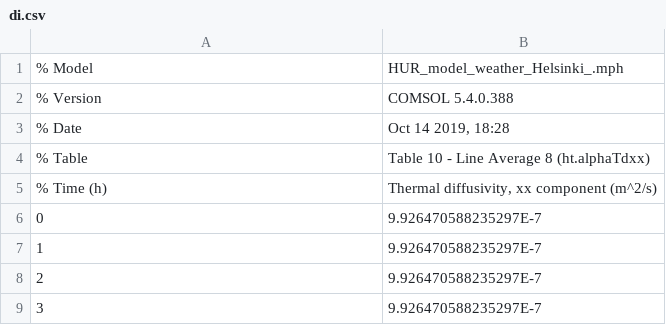
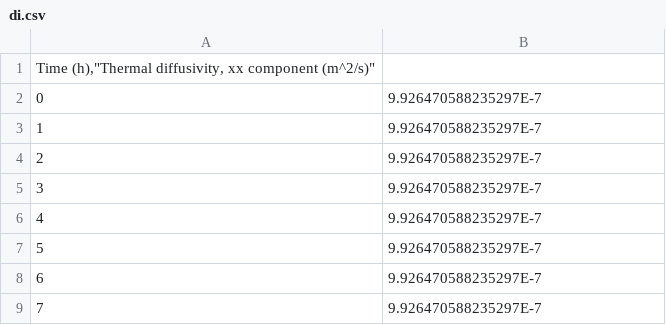
Before and after one commit to hmk88/Jupyter-stuff, a CSV file: di.csv, drawn as a sheet; only a part is shown; the shorter side is filled out with more unchanged rows; the diff names each change by its address in the sheet, - before the commit and + after, or states it on an @@ line.

```diff
--- a/di.csv
+++ b/di.csv
@@ column A renumbered in row 1 @@
-B1: HUR_model_weather_Helsinki_.mph
+B1: (empty)
-row 2: % Version | COMSOL 5.4.0.388
-row 3: % Date | Oct 14 2019, 18:28
-row 4: % Table | Table 10 - Line Average 8 (ht.alphaTdxx)
-row 5: % Time (h) | Thermal diffusivity, xx component (m^2/s)
```
Also changed, not shown: as.csv, ca.csv, 3 other files.
